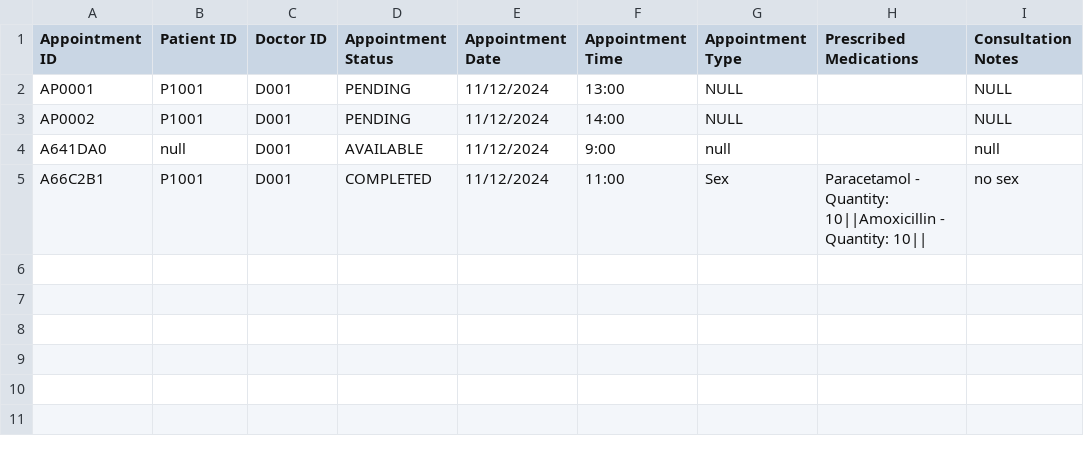
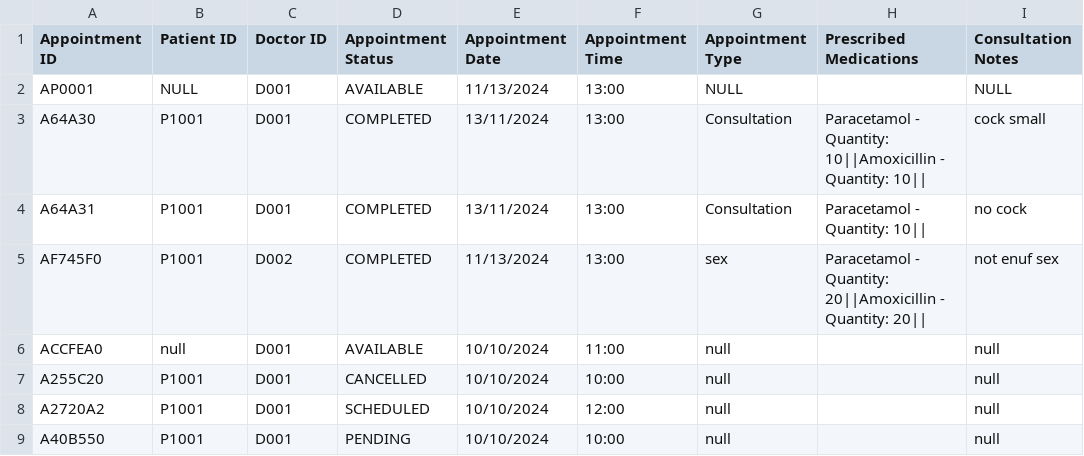
Before and after one commit to JoelTQX/SC2002-OOP-Assignment, a CSV file: HospitalManagementSystem/dataFiles/AppointmentList.csv, drawn as a sheet.

Commit message:
Refactor patient and appointment records; update patient treatment methods and modify CSV data structure

```diff
--- a/HospitalManagementSystem/dataFiles/AppointmentList.csv
+++ b/HospitalManagementSystem/dataFiles/AppointmentList.csv
@@ -1,5 +1,9 @@
 Appointment ID,Patient ID,Doctor ID,Appointment Status,Appointment Date,Appointment Time,Appointment Type,Prescribed Medications,Consultation Notes
-AP0001,P1001,D001,PENDING,11/12/2024,13:00,NULL,,NULL
-AP0002,P1001,D001,PENDING,11/12/2024,14:00,NULL,,NULL
-A641DA0,null,D001,AVAILABLE,11/12/2024,9:00,null,,null
-A66C2B1,P1001,D001,COMPLETED,11/12/2024,11:00,Sex,Paracetamol - Quantity: 10||Amoxicillin - Quantity: 10||,no sex
+AP0001,NULL,D001,AVAILABLE,11/13/2024,13:00,NULL,,NULL
+A64A30,P1001,D001,COMPLETED,13/11/2024,13:00,Consultation,Paracetamol - Quantity: 10||Amoxicillin - Quantity: 10||,cock small
+A64A31,P1001,D001,COMPLETED,13/11/2024,13:00,Consultation,Paracetamol - Quantity: 10||,no cock
+AF745F0,P1001,D002,COMPLETED,11/13/2024,13:00,sex,Paracetamol - Quantity: 20||Amoxicillin - Quantity: 20||,not enuf sex
+ACCFEA0,null,D001,AVAILABLE,10/10/2024,11:00,null,,null
+A255C20,P1001,D001,CANCELLED,10/10/2024,10:00,null,,null
+A2720A2,P1001,D001,SCHEDULED,10/10/2024,12:00,null,,null
+A40B550,P1001,D001,PENDING,10/10/2024,10:00,null,,null
```
Also changed, not shown: HospitalManagementSystem/dataFiles/Patient_List.csv, 15 other files.
